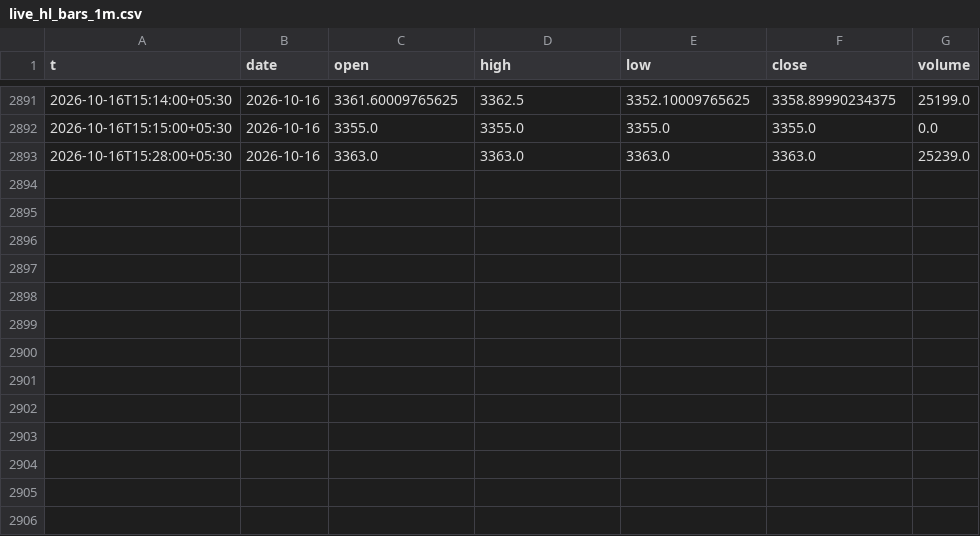
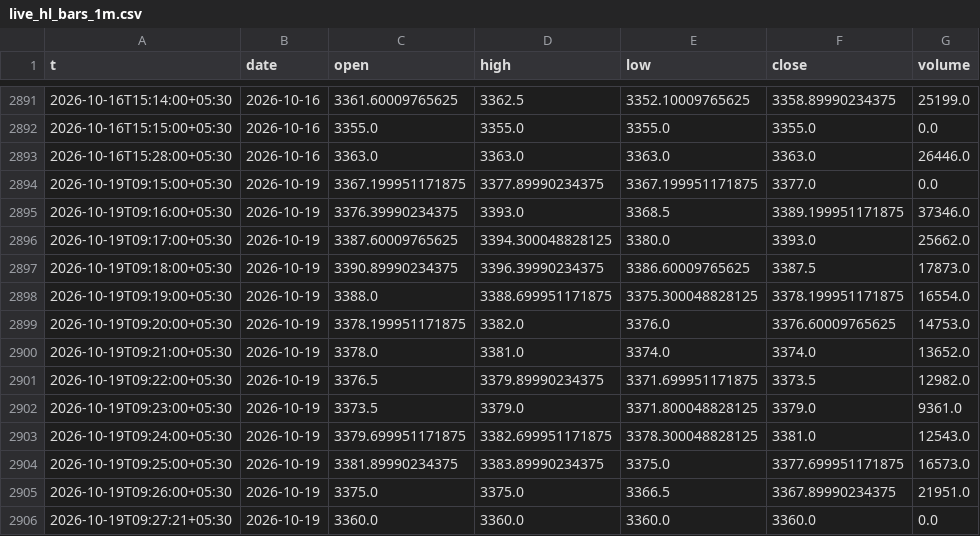
Before and after one commit to shauryaa1808g-max/pred_18, a CSV file: results/live_hl_bars_1m.csv, drawn as a sheet; only a part is shown, gaps mark what is left out.

```diff
--- a/results/live_hl_bars_1m.csv
+++ b/results/live_hl_bars_1m.csv
@@ -2892,2 +2892,15 @@ t,date,open,high,low,close,volume
 2026-10-16T15:15:00+05:30,2026-10-16,3355.0,3355.0,3355.0,3355.0,0.0
-2026-10-16T15:28:00+05:30,2026-10-16,3363.0,3363.0,3363.0,3363.0,25239.0
+2026-10-16T15:28:00+05:30,2026-10-16,3363.0,3363.0,3363.0,3363.0,26446.0
+2026-10-19T09:15:00+05:30,2026-10-19,3367.199951171875,3377.89990234375,3367.199951171875,3377.0,0.0
+2026-10-19T09:16:00+05:30,2026-10-19,3376.39990234375,3393.0,3368.5,3389.199951171875,37346.0
+2026-10-19T09:17:00+05:30,2026-10-19,3387.60009765625,3394.300048828125,3380.0,3393.0,25662.0
+2026-10-19T09:18:00+05:30,2026-10-19,3390.89990234375,3396.39990234375,3386.60009765625,3387.5,17873.0
+2026-10-19T09:19:00+05:30,2026-10-19,3388.0,3388.699951171875,3375.300048828125,3378.199951171875,16554.0
+2026-10-19T09:20:00+05:30,2026-10-19,3378.199951171875,3382.0,3376.0,3376.60009765625,14753.0
+2026-10-19T09:21:00+05:30,2026-10-19,3378.0,3381.0,3374.0,3374.0,13652.0
+2026-10-19T09:22:00+05:30,2026-10-19,3376.5,3379.89990234375,3371.699951171875,3373.5,12982.0
+2026-10-19T09:23:00+05:30,2026-10-19,3373.5,3379.0,3371.800048828125,3379.0,9361.0
+2026-10-19T09:24:00+05:30,2026-10-19,3379.699951171875,3382.699951171875,3378.300048828125,3381.0,12543.0
+2026-10-19T09:25:00+05:30,2026-10-19,3381.89990234375,3383.89990234375,3375.0,3377.699951171875,16573.0
+2026-10-19T09:26:00+05:30,2026-10-19,3375.0,3375.0,3366.5,3367.89990234375,21951.0
+2026-10-19T09:27:21+05:30,2026-10-19,3360.0,3360.0,3360.0,3360.0,0.0
```
Also changed, not shown: results/readings/by_day/2026-10-19.csv, results/readings/readings.csv, 2 other files.
